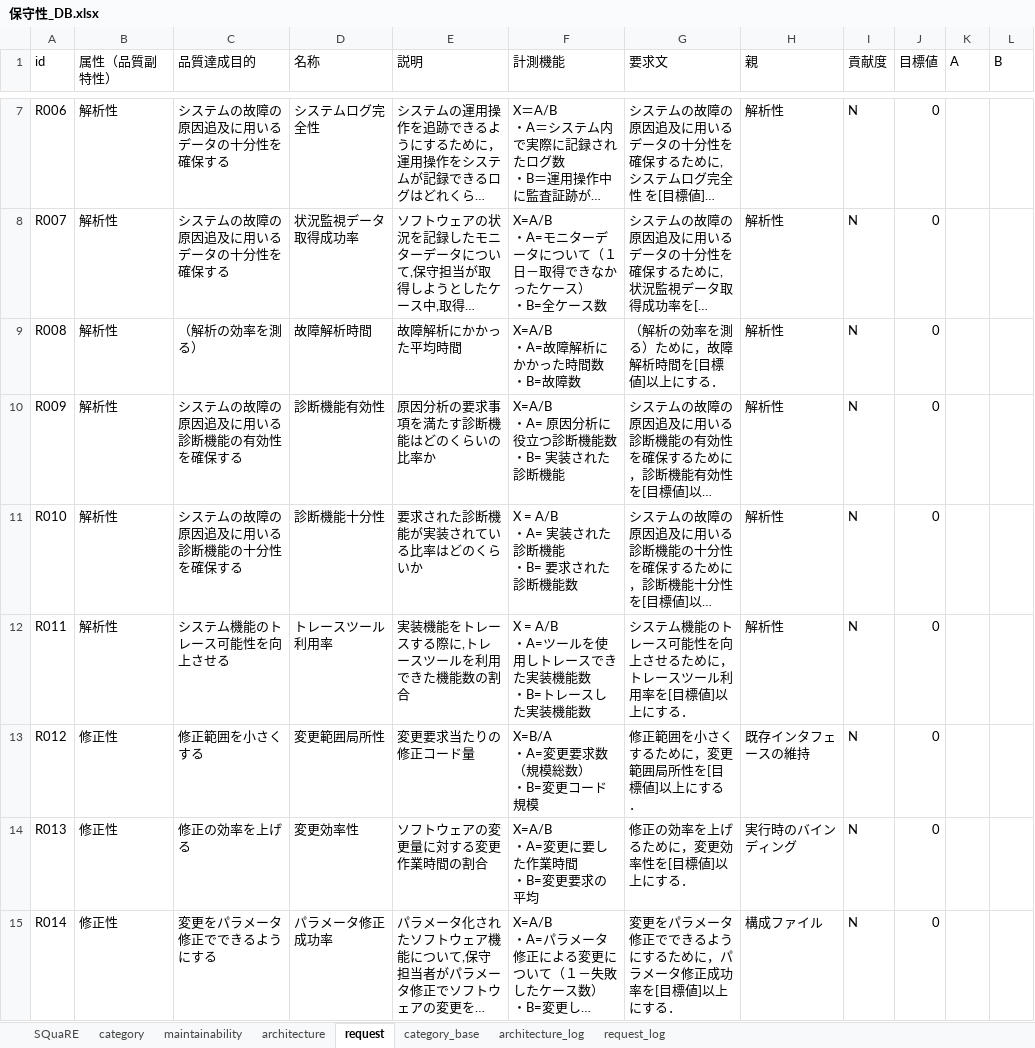
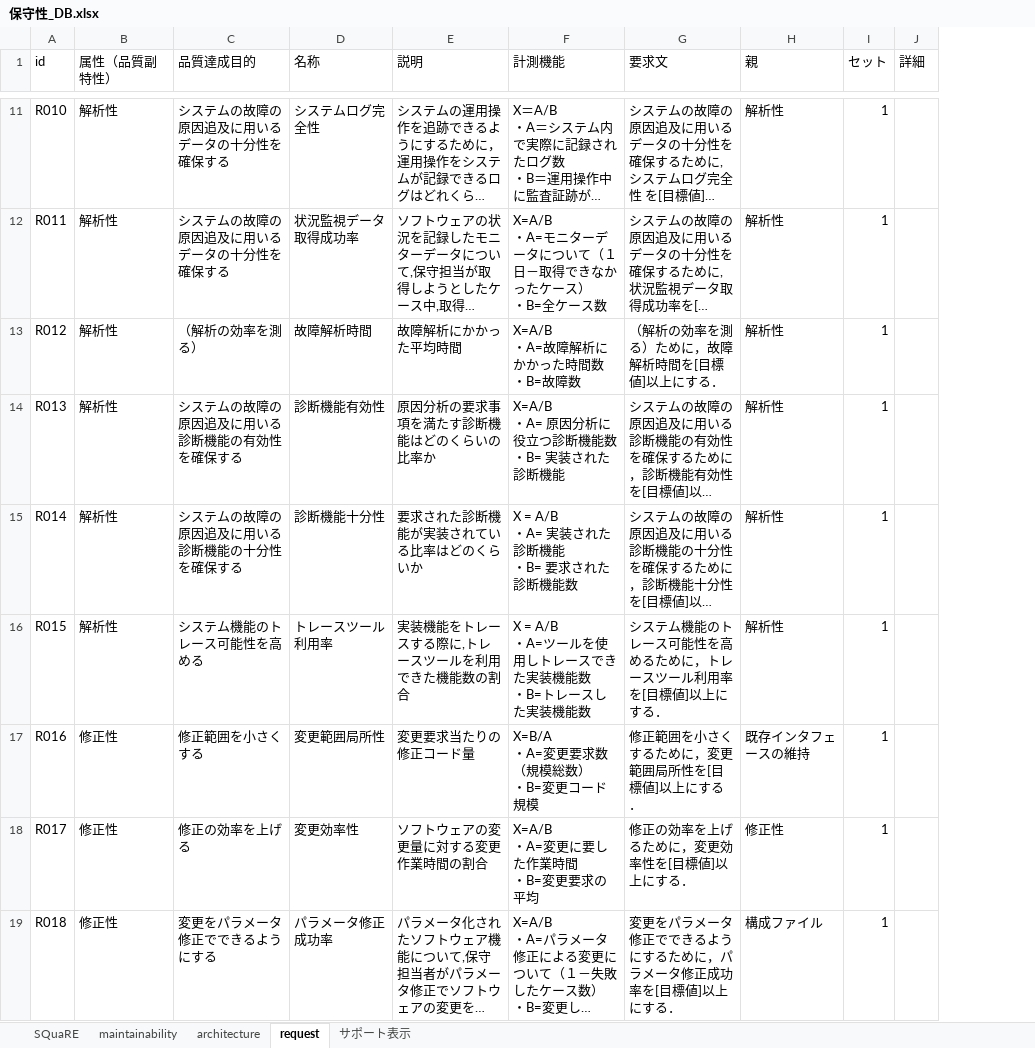
Before and after one commit to takuuo2/agile_dev, an Excel workbook: 保守性_DB.xlsx, sheet request, drawn as a sheet; only a part is shown, gaps mark what is left out; long unchanged cells end in …; values as stored, in another font and other column widths than the file's, no cell formats; removed rows and columns are numbered as before the commit, all else as after; the diff covers the shown part only; the diff names each change by its address in the sheet, - before the commit and + after, or states it on an @@ line.

```diff
--- a/保守性_DB.xlsx (sheet request)
+++ b/保守性_DB.xlsx (sheet request)
-sheet tab: category_base
+sheet tab: サポート表示
-sheet tab: category
-sheet tab: architecture_log
-sheet tab: request_log
-column I (貢献度), rows 7-15: all N
-column J (目標値), rows 7-15: all 0
-column K (A), empty
-column L (B), empty
+column I (セット), rows 11-19: all 1
+column J (詳細), empty
-A11 (id): R006
+A11 (id): R010
-A12 (id): R007
+A12 (id): R011
-A13 (id): R008
+A13 (id): R012
-A14 (id): R009
+A14 (id): R013
-A15 (id): R010
+A15 (id): R014
-A16 (id): R011
+A16 (id): R015
-C16 (品質達成目的): システム機能のトレース可能性を向上させる
+C16 (品質達成目的): システム機能のトレース可能性を高める
-G16 (要求文): システム機能のトレース可能性を向上させるために，トレースツール利用率を[目標値]以上にする．
+G16 (要求文): システム機能のトレース可能性を高めるために，トレースツール利用率を[目標値]以上にする．
-A17 (id): R012
+A17 (id): R016
-A18 (id): R013
+A18 (id): R017
-H18 (親): 実行時のバインディング
+H18 (親): 修正性
-A19 (id): R014
+A19 (id): R018
```
Also changed, not shown: 9 added rows and 41 edited cells elsewhere in this sheet, sheet サポート表示, sheet architecture, sheet maintainability, cell formats, 10 other files.
